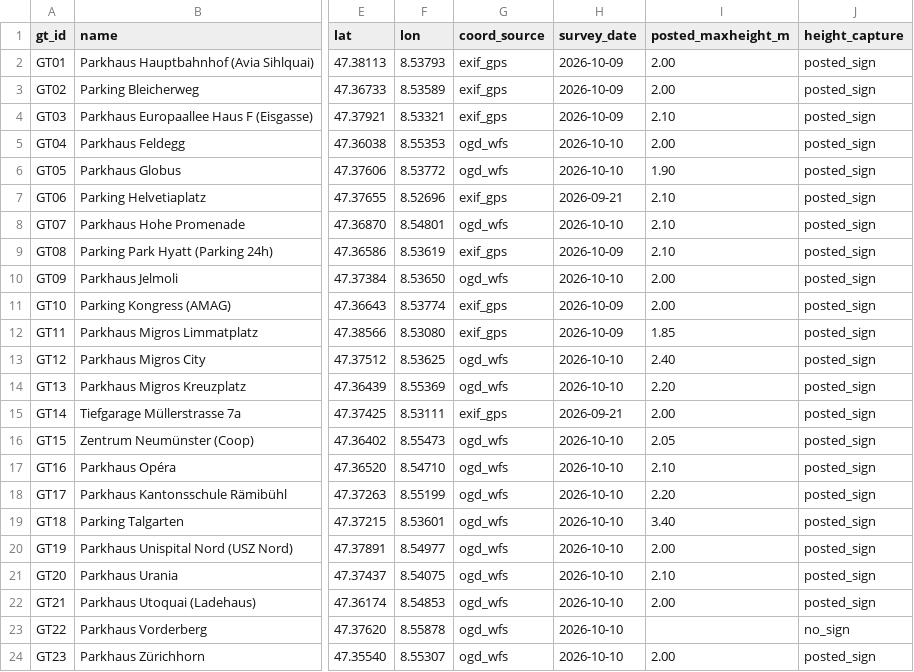
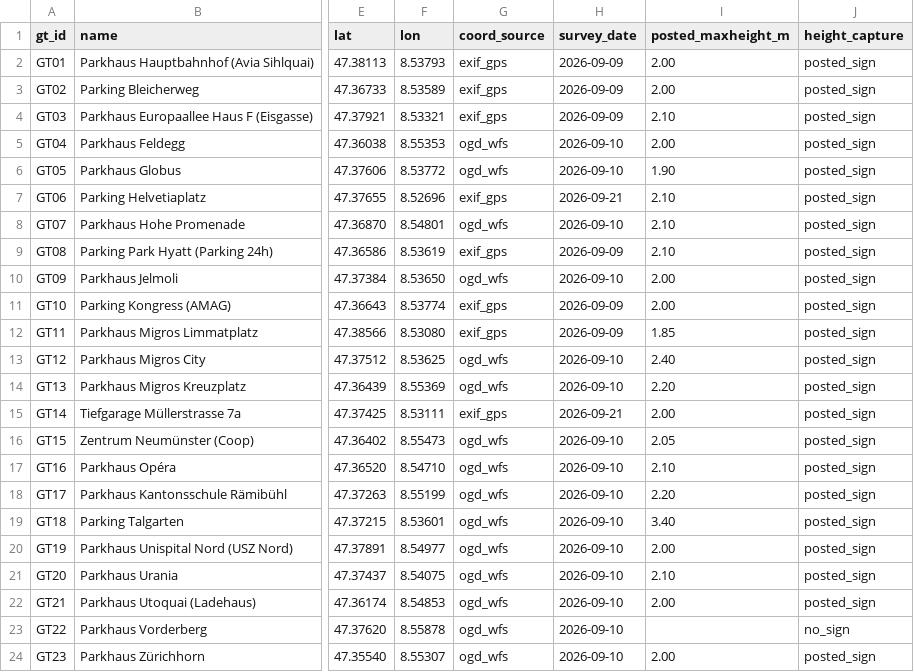
Before and after one commit to lalaromy/parkfit, a CSV file: data/ground_truth/zurich_garages_2026.csv, drawn as a sheet; only a part is shown, gaps mark what is left out; the diff names each change by its address in the sheet, - before the commit and + after, or states it on an @@ line.

Commit message:
Adapted source testing

```diff
--- a/data/ground_truth/zurich_garages_2026.csv
+++ b/data/ground_truth/zurich_garages_2026.csv
-H2:H4 (survey_date): 2026-10-09
+H2:H4 (survey_date): 2026-09-09
-H5:H6 (survey_date): 2026-10-10
+H5:H6 (survey_date): 2026-09-10
-H8 (survey_date): 2026-10-10
+H8 (survey_date): 2026-09-10
-H9 (survey_date): 2026-10-09
+H9 (survey_date): 2026-09-09
-H10 (survey_date): 2026-10-10
+H10 (survey_date): 2026-09-10
-H11:H12 (survey_date): 2026-10-09
+H11:H12 (survey_date): 2026-09-09
-H13:H14 (survey_date): 2026-10-10
+H13:H14 (survey_date): 2026-09-10
-H16:H24 (survey_date): 2026-10-10
+H16:H24 (survey_date): 2026-09-10
```
Also changed, not shown: 24 other files.
